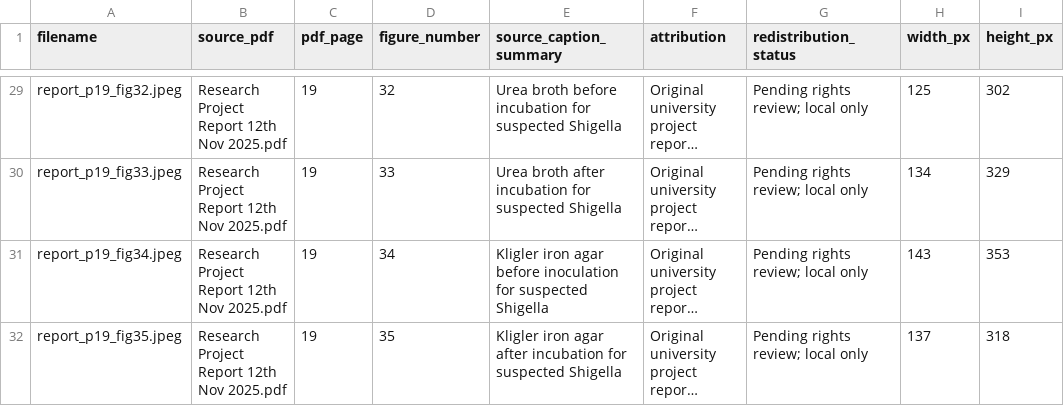
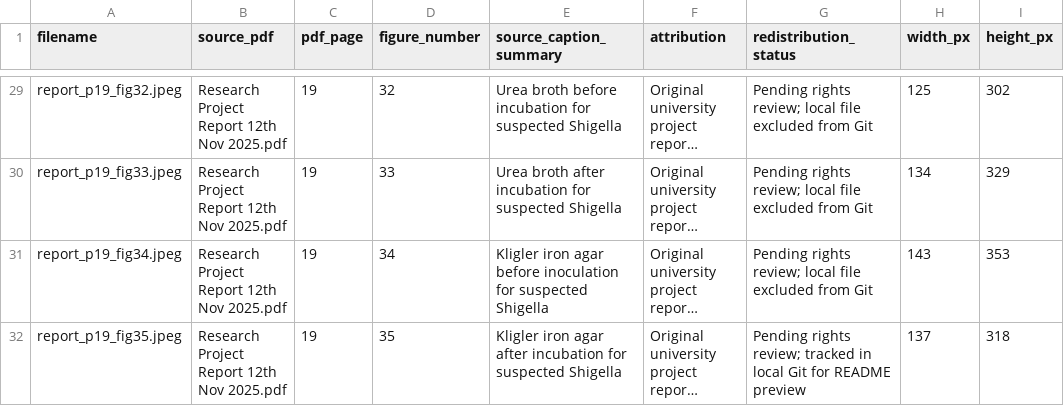
Before and after one commit to tharuniya26/kelani-river-foodborne-pathogen-surveillance, a CSV file: assets/wet_lab/image_inventory.csv, drawn as a sheet; only a part is shown, gaps mark what is left out; long unchanged cells end in …; the diff covers the shown part only; the diff names each change by its address in the sheet, - before the commit and + after, or states it on an @@ line.

Commit message:
Show authentic wet-lab gallery and computational skills in README

```diff
--- a/assets/wet_lab/image_inventory.csv
+++ b/assets/wet_lab/image_inventory.csv
-G29:G31 (redistribution_status): Pending rights review; local only
+G29:G31 (redistribution_status): Pending rights review; local file excluded from Git
-G32 (redistribution_status): …rights review; local only
+G32 (redistribution_status): …rights review; tracked in local Git for README preview
```
Also changed, not shown: 27 edited cells elsewhere in this file, 14 other files.
